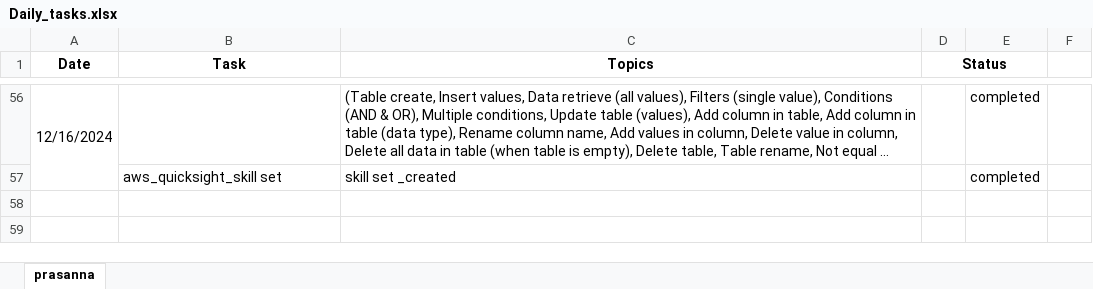
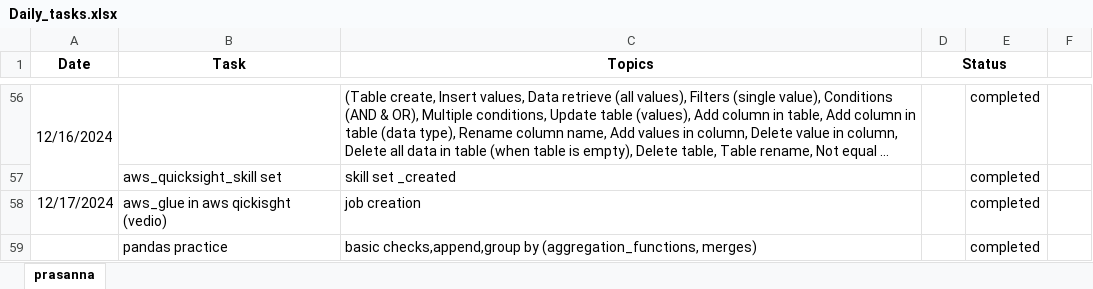
Before and after one commit to GummadiPrasanna/Daily_status, an Excel workbook: Daily_tasks.xlsx, sheet prasanna, drawn as a sheet; only a part is shown, gaps mark what is left out; long unchanged cells end in …; values as stored, in another font and other column widths than the file's, no borders; the diff names each change by its address in the sheet, - before the commit and + after, or states it on an @@ line.

```diff
--- a/Daily_tasks.xlsx (sheet prasanna)
+++ b/Daily_tasks.xlsx (sheet prasanna)
+row 58: 12/17/2024 | aws_glue in aws qickisght (vedio) | job creation |  | completed
+row 59:  | pandas practice | basic checks,append,group by (aggregation_functions, merges) |  | completed
```
Also changed, not shown: 2 other files.
